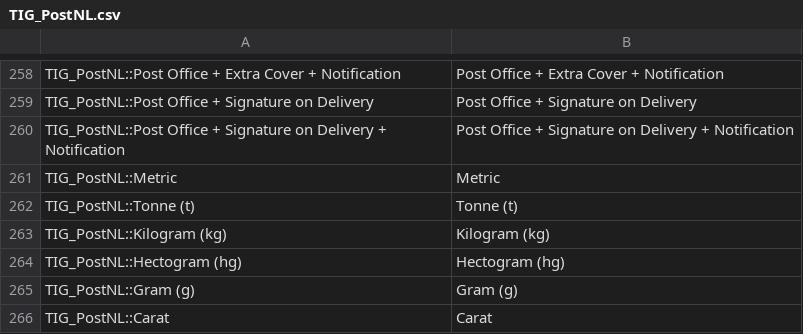
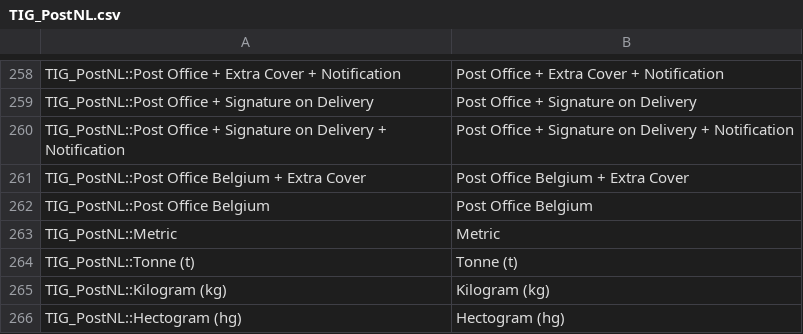
Before and after one commit to postnl/postnl-magento1-End-of-life, a CSV file: app/locale/en_US/TIG_PostNL.csv, drawn as a sheet; only a part is shown, gaps mark what is left out; the shorter side is filled out with more unchanged rows.

Commit message:
Removed dulicate translation, added the correct translations from PostNL

```diff
--- a/app/locale/en_US/TIG_PostNL.csv
+++ b/app/locale/en_US/TIG_PostNL.csv
@@ -260,2 +260,4 @@ TIG_PostNL::Post Office + Signature on Delivery,Post Office + Signature on Deliv
 TIG_PostNL::Post Office + Signature on Delivery + Notification,Post Office + Signature on Delivery + Notification
+TIG_PostNL::Post Office Belgium + Extra Cover,Post Office Belgium + Extra Cover
+TIG_PostNL::Post Office Belgium,Post Office Belgium
 TIG_PostNL::Metric,Metric
```
Also changed, not shown: app/locale/nl_NL/TIG_PostNL.csv, 2 other files.
